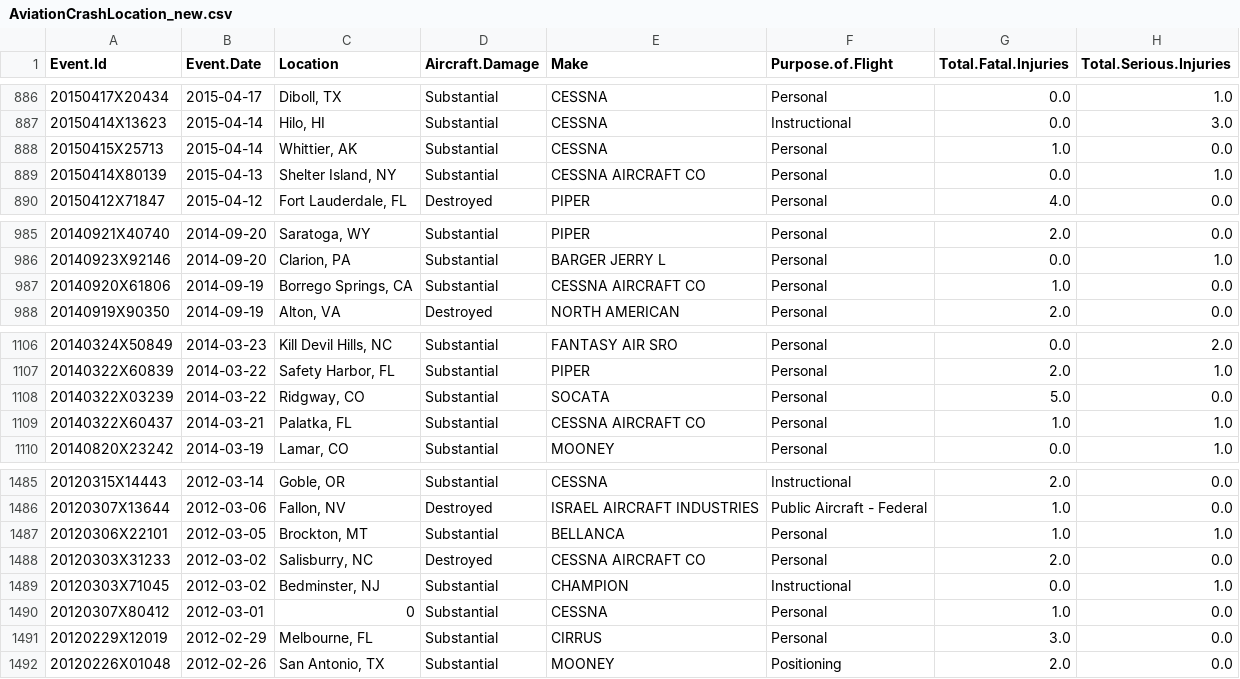
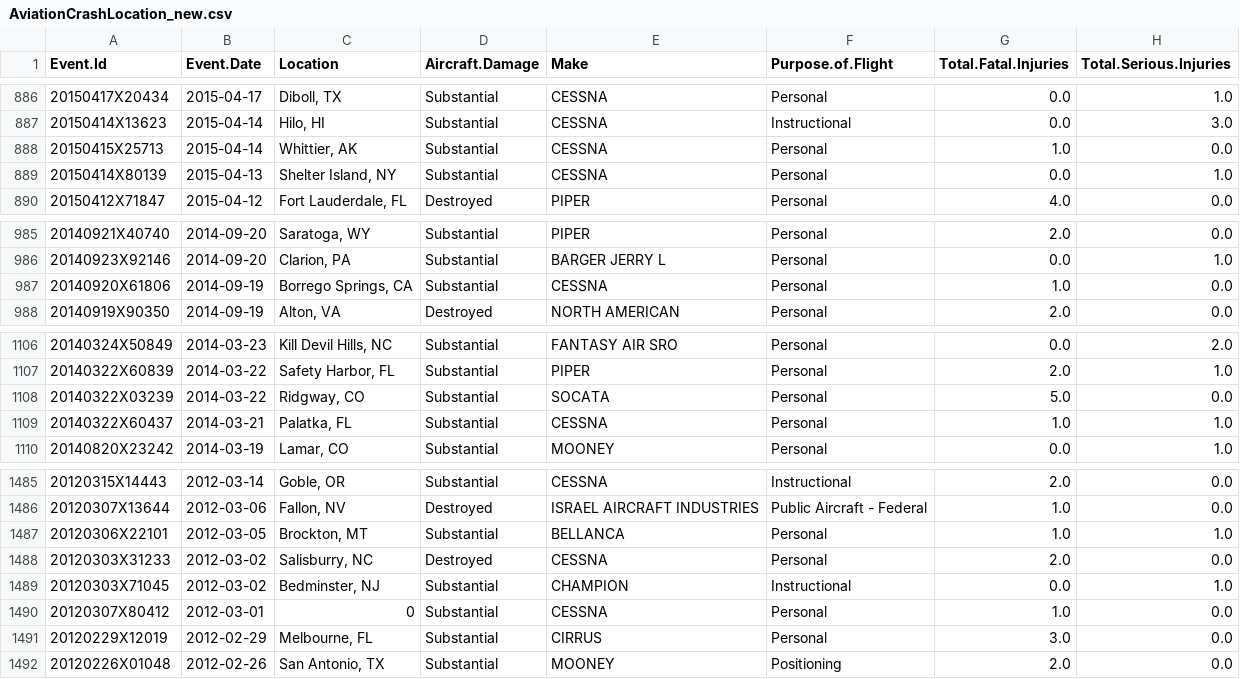
Before and after one commit to LuigiSigillo/Aviation-accidents-visualizations, a CSV file: datasets/AviationCrashLocation_new.csv, drawn as a sheet; only a part is shown, gaps mark what is left out; the diff names each change by its address in the sheet, - before the commit and + after, or states it on an @@ line.

Commit message:
CESSNA is a BEECH

```diff
--- a/datasets/AviationCrashLocation_new.csv
+++ b/datasets/AviationCrashLocation_new.csv
-E889 (Make): CESSNA AIRCRAFT CO
+E889 (Make): CESSNA
-E987 (Make): CESSNA AIRCRAFT CO
+E987 (Make): CESSNA
-E1109 (Make): CESSNA AIRCRAFT CO
+E1109 (Make): CESSNA
-E1488 (Make): CESSNA AIRCRAFT CO
+E1488 (Make): CESSNA
```
